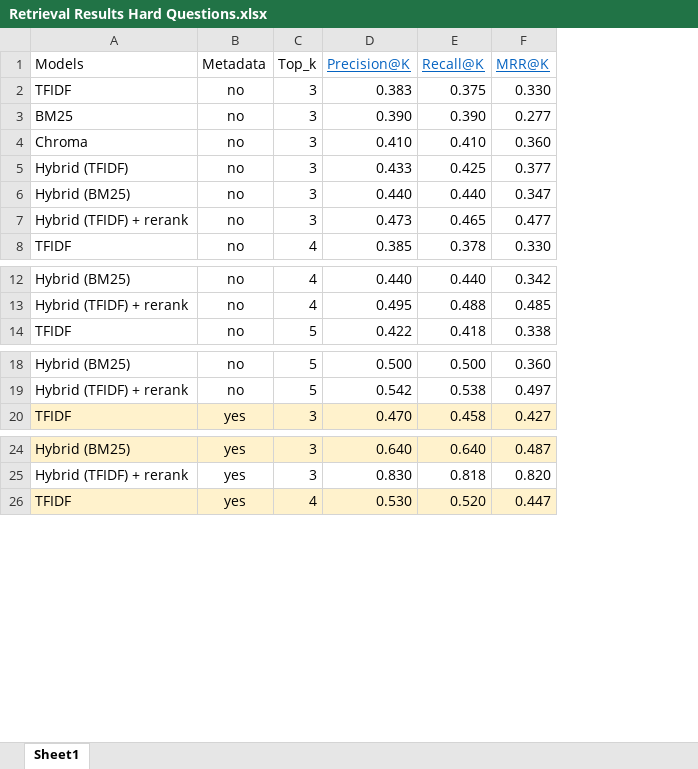
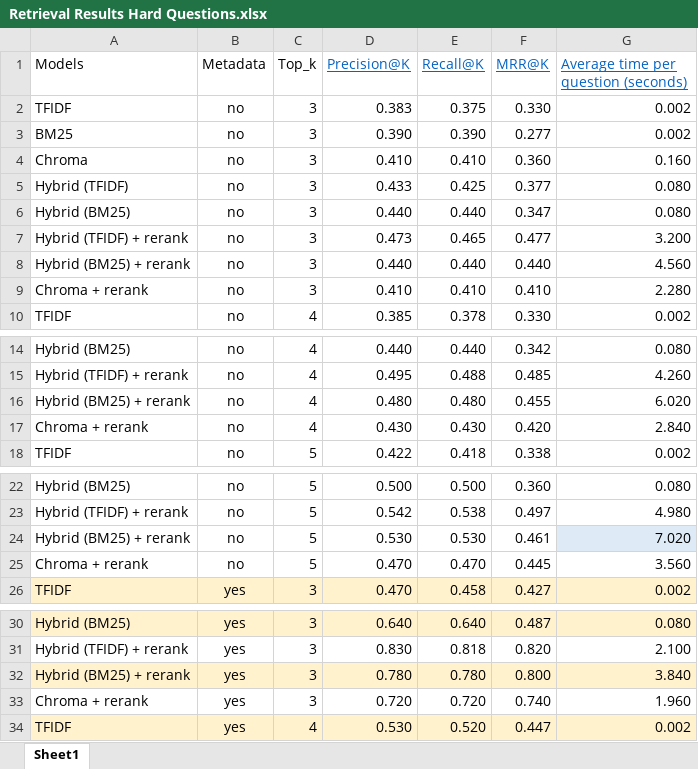
Before and after one commit to FazendasR/Thesis, an Excel workbook: data/Results/Retrieval Results Hard Questions.xlsx, sheet Sheet1, drawn as a sheet; only a part is shown, gaps mark what is left out; values as stored, in another font and other column widths than the file's, no borders; table styles not drawn; the diff covers the shown part only; the diff names each change by its address in the sheet, - before the commit and + after, or states it on an @@ line.

```diff
--- a/data/Results/Retrieval Results Hard Questions.xlsx (sheet Sheet1)
+++ b/data/Results/Retrieval Results Hard Questions.xlsx (sheet Sheet1)
+column G, rows 1-7: Average time per question (seconds) | 0.002 | 0.002 | 0.160 | 0.080 | 0.080 | 3.200; row 10: 0.002; rows 14-15: 0.080 | 4.260; row 18: 0.002; rows 22-23: 0.080 | 4.980; row 26: 0.002; rows 30-31: 0.080 | 2.100; row 34: 0.002
+row 8: Hybrid (BM25) + rerank | no | 3 | 0.440 | 0.440 | 0.440 | 4.560
+row 9: Chroma + rerank | no | 3 | 0.410 | 0.410 | 0.410 | 2.280
+row 16: Hybrid (BM25) + rerank | no | 4 | 0.480 | 0.480 | 0.455 | 6.020
+row 17: Chroma + rerank | no | 4 | 0.430 | 0.430 | 0.420 | 2.840
+row 24: Hybrid (BM25) + rerank | no | 5 | 0.530 | 0.530 | 0.461 | 7.020
+row 25: Chroma + rerank | no | 5 | 0.470 | 0.470 | 0.445 | 3.560
+row 32: Hybrid (BM25) + rerank | yes | 3 | 0.780 | 0.780 | 0.800 | 3.840
+row 33: Chroma + rerank | yes | 3 | 0.720 | 0.720 | 0.740 | 1.960
```
Also changed, not shown: 4 added rows elsewhere in this sheet, data/Preprocessing_text/ref_data.xlsx, data/Results/Retrieval Results Easy Questions.xlsx, 23 other files.
